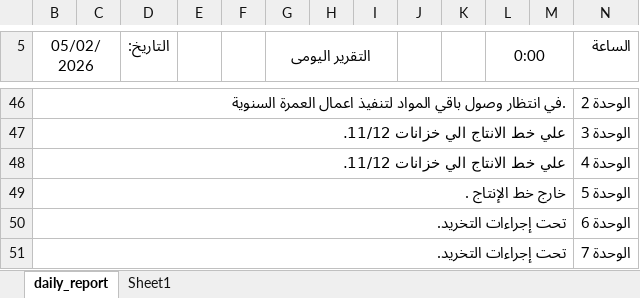
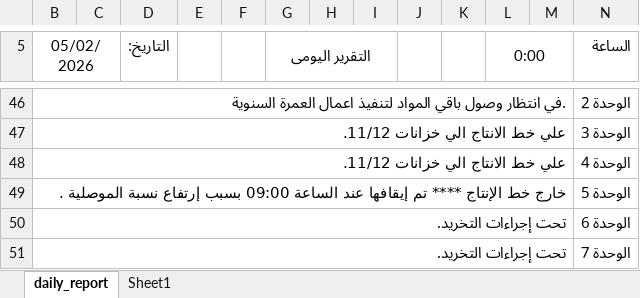
Before and after one commit to legacy7yt/backup, an Excel workbook: DAILY REPORT.xlsx, sheet daily_report, drawn as a sheet; only a part is shown, gaps mark what is left out; values as stored, in another font and other column widths than the file's, no borders; charts and pictures not drawn; the diff names each change by its address in the sheet, - before the commit and + after, or states it on an @@ line.

Commit message:
Auto update

```diff
--- a/DAILY REPORT.xlsx (sheet daily_report)
+++ b/DAILY REPORT.xlsx (sheet daily_report)
-B49 (05/02/2026): …خط الإنتاج .
+B49 (05/02/2026): …خط الإنتاج **** تم إيقافها عند الساعة 09:00 بسبب إرتفاع نسبة الموصلية .
```
